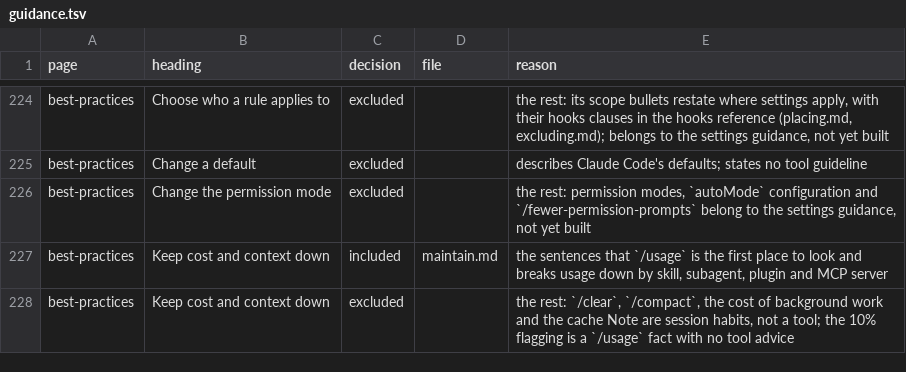
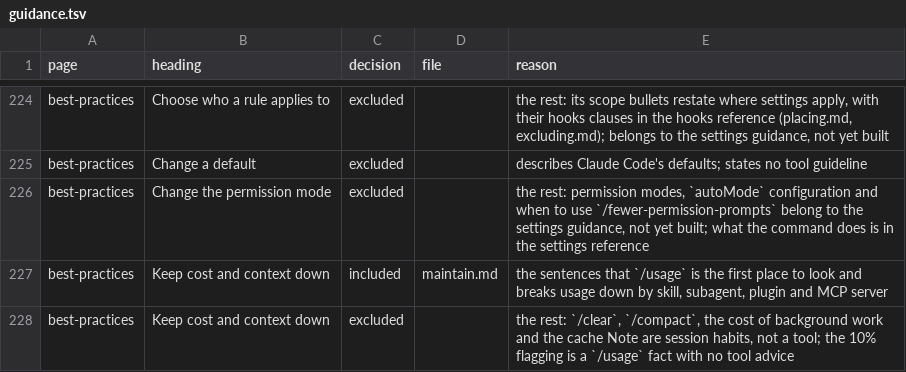
Before and after one commit to jakec-dev/jakec-dev-marketplace, a TSV file: maintenance/ledger/guidance.tsv, drawn as a sheet; only a part is shown, gaps mark what is left out.

```diff
--- a/maintenance/ledger/guidance.tsv
+++ b/maintenance/ledger/guidance.tsv
@@ -225,3 +225,3 @@ best-practices	Choose who a rule applies to	excluded		the rest: its scope bullet
 best-practices	Change a default	excluded		describes Claude Code's defaults; states no tool guideline
-best-practices	Change the permission mode	excluded		the rest: permission modes, `autoMode` configuration and `/fewer-permission-prompts` belong to the settings guidance, not yet built
+best-practices	Change the permission mode	excluded		the rest: permission modes, `autoMode` configuration and when to use `/fewer-permission-prompts` belong to the settings guidance, not yet built; what the command does is in the settings reference
 best-practices	Keep cost and context down	included	maintain.md	the sentences that `/usage` is the first place to look and breaks usage down by skill, subagent, plugin and MCP server
```
Also changed, not shown: maintenance/ledger/hooks.tsv, maintenance/ledger/instructions.tsv, 27 other files.
